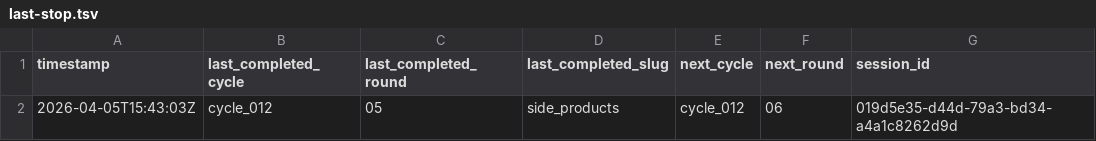
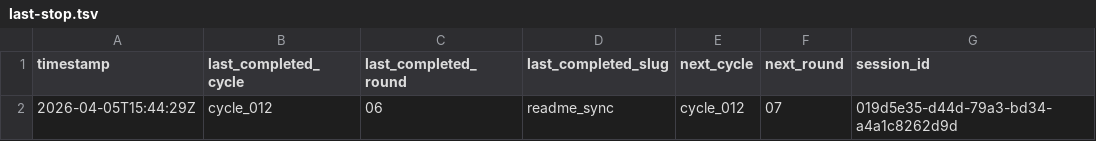
Before and after one commit to lachlanchen/LazyEarn, a TSV file: references/wealth-engine/last-stop.tsv, drawn as a sheet.

```diff
--- a/references/wealth-engine/last-stop.tsv
+++ b/references/wealth-engine/last-stop.tsv
@@ -1,2 +1,2 @@
 timestamp	last_completed_cycle	last_completed_round	last_completed_slug	next_cycle	next_round	session_id
-2026-04-05T15:43:03Z	cycle_012	05	side_products	cycle_012	06	019d5e35-d44d-79a3-bd34-a4a1c8262d9d
+2026-04-05T15:44:29Z	cycle_012	06	readme_sync	cycle_012	07	019d5e35-d44d-79a3-bd34-a4a1c8262d9d
```
Also changed, not shown: references/wealth-engine/state.tsv, 7 other files.
